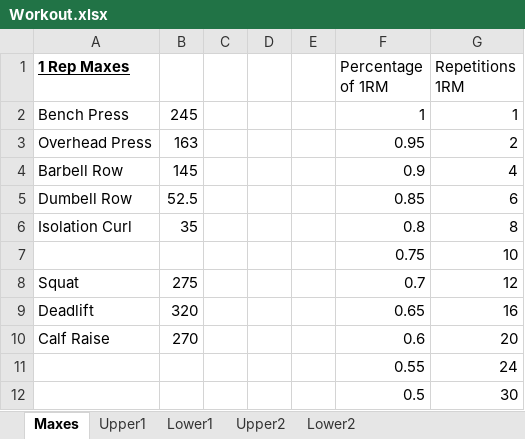
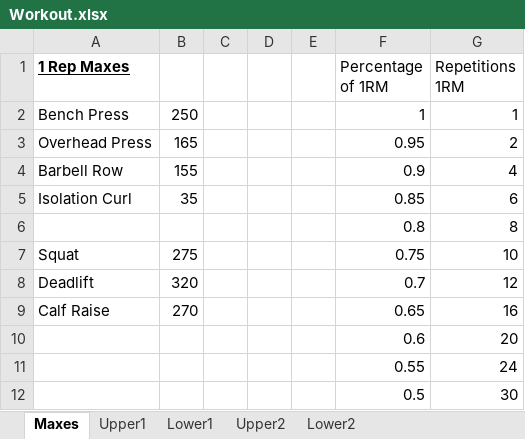
Before and after one commit to Jesse-L2/excel-barbell-workout-tracker, an Excel workbook: Workout.xlsx, sheet Maxes, drawn as a sheet; values as stored, in another font and other column widths than the file's, no borders; removed rows and columns are numbered as before the commit, all else as after; the diff names each change by its address in the sheet, - before the commit and + after, or states it on an @@ line.

```diff
--- a/Workout.xlsx (sheet Maxes)
+++ b/Workout.xlsx (sheet Maxes)
-B2: 245
+B2: 250
-B3: 163
+B3: 165
-B4: 145
+B4: 155
-row 5: Dumbell Row | 52.5 |  |  |  | 0.85 | 6
-F5 (Percentage of 1RM): 0.8
+F5 (Percentage of 1RM): 0.85
-G5 (Repetitions 1RM): 8
+G5 (Repetitions 1RM): 6
-row 7:  |  |  |  |  | 0.75 | 10
+row 6:  |  |  |  |  | 0.8 | 8
-F7 (Percentage of 1RM): 0.7
+F7 (Percentage of 1RM): 0.75
-G7 (Repetitions 1RM): 12
+G7 (Repetitions 1RM): 10
-F8 (Percentage of 1RM): 0.65
+F8 (Percentage of 1RM): 0.7
-G8 (Repetitions 1RM): 16
+G8 (Repetitions 1RM): 12
-F9 (Percentage of 1RM): 0.6
+F9 (Percentage of 1RM): 0.65
-G9 (Repetitions 1RM): 20
+G9 (Repetitions 1RM): 16
+row 10:  |  |  |  |  | 0.6 | 20
```
Also changed, not shown: sheet Upper1, sheet Upper2, sheet Lower1, sheet Lower2, 1 other file.
